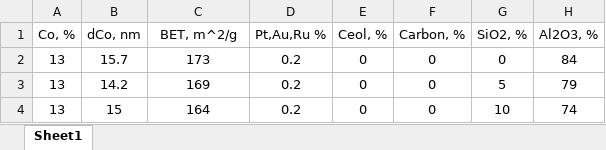
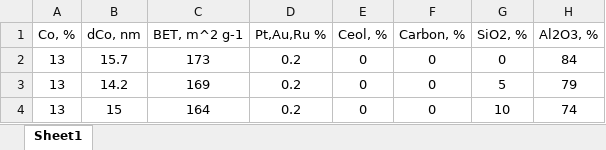
Before and after one commit to AkashHiregange/personal_projects, an Excel workbook: FT_reaction_ML_project/complete_workflow_scripts/features.xlsx, sheet Sheet1, drawn as a sheet; only a part is shown; values as stored, in another font and other column widths than the file's, no borders; the diff names each change by its address in the sheet, - before the commit and + after, or states it on an @@ line.

```diff
--- a/FT_reaction_ML_project/complete_workflow_scripts/features.xlsx (sheet Sheet1)
+++ b/FT_reaction_ML_project/complete_workflow_scripts/features.xlsx (sheet Sheet1)
-C1: BET, m^2/g
+C1: BET, m^2 g-1
```
Also changed, not shown: 15 other files.
